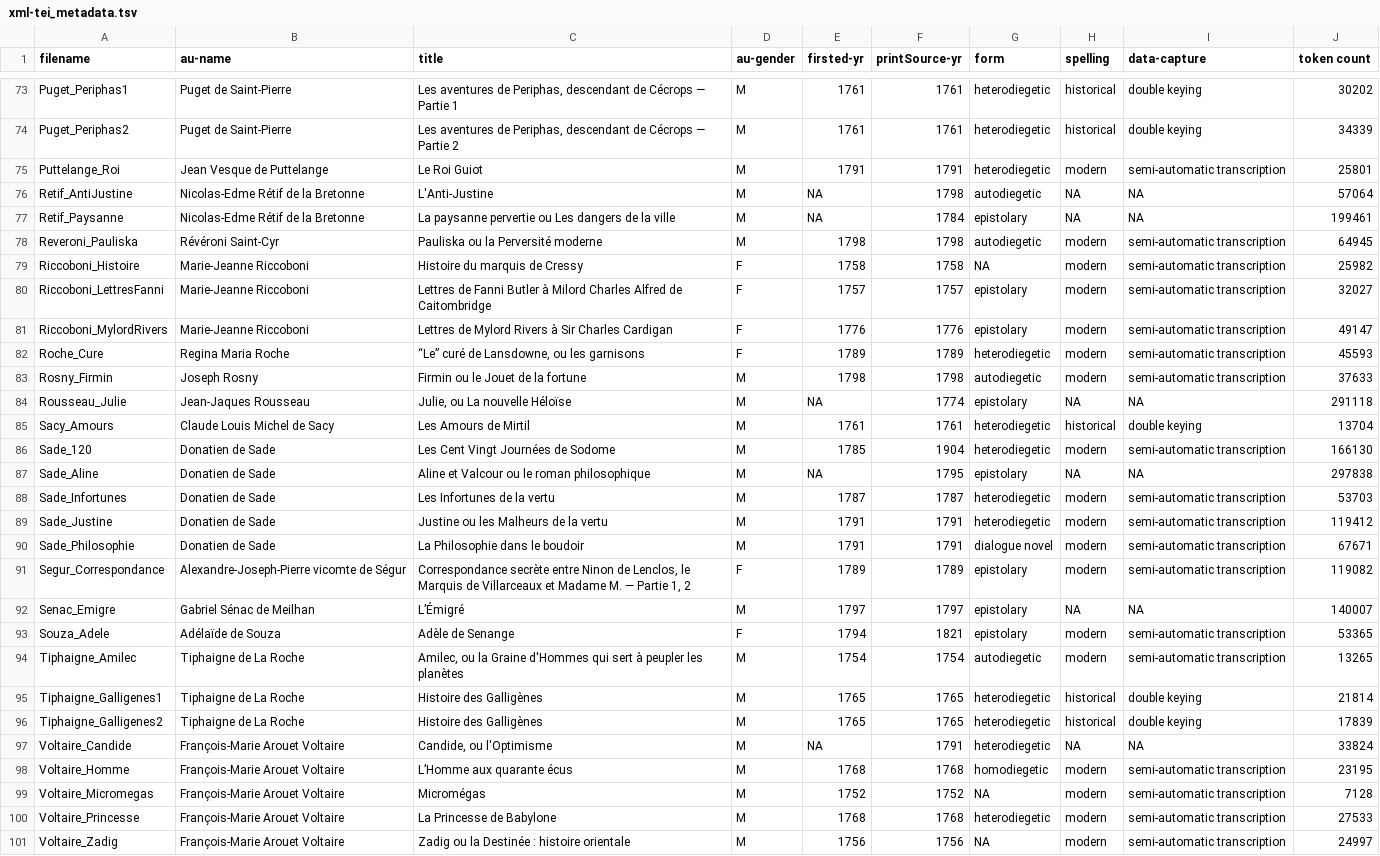
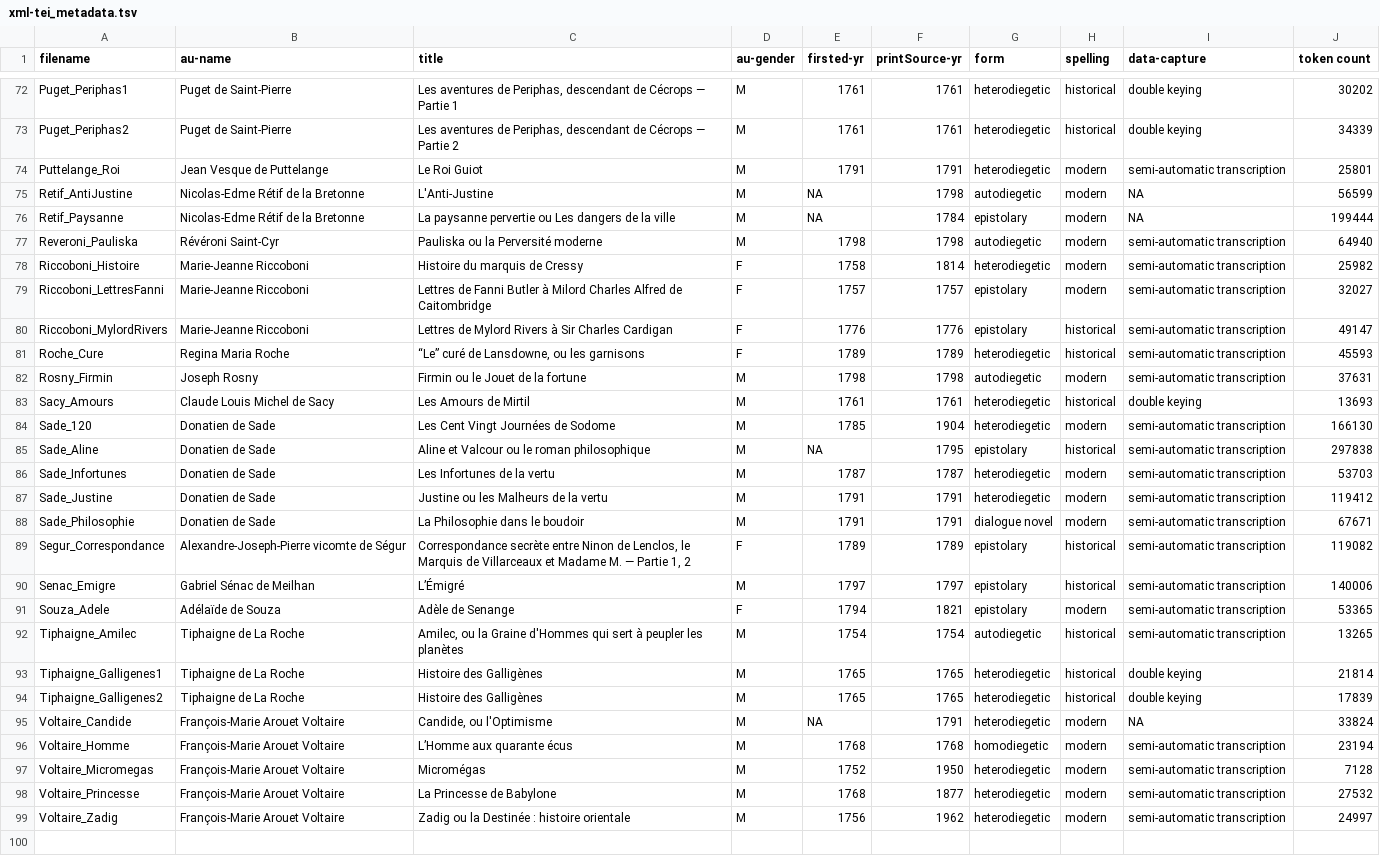
Before and after one commit to MiMoText/roman18, a TSV file: xml-tei_metadata.tsv, drawn as a sheet; only a part is shown, gaps mark what is left out; removed rows and columns are numbered as before the commit, all else as after; the diff covers the shown part only; the diff names each change by its address in the sheet, - before the commit and + after, or states it on an @@ line.

Commit message:
Corrected spelling in XML TEI files and updated metadata tsv

```diff
--- a/xml-tei_metadata.tsv
+++ b/xml-tei_metadata.tsv
-H75:H76 (spelling): NA
+H75:H76 (spelling): modern
-J75 (token count): 57064
+J75 (token count): 56599
-J76 (token count): 199461
+J76 (token count): 199444
-J77 (token count): 64945
+J77 (token count): 64940
-F78 (printSource-yr): 1758
+F78 (printSource-yr): 1814
-G78 (form): NA
+G78 (form): heterodiegetic
-H80:H81 (spelling): modern
+H80:H81 (spelling): historical
-J82 (token count): 37633
+J82 (token count): 37631
-row 84: Rousseau_Julie | Jean-Jaques Rousseau | Julie, ou La nouvelle Héloïse | M | NA | 1774 | epistolary | NA | NA | 291118
-J83 (token count): 13704
+J83 (token count): 13693
-H85 (spelling): NA
+H85 (spelling): historical
-I85 (data-capture): NA
+I85 (data-capture): semi-automatic transcription
-H89 (spelling): modern
+H89 (spelling): historical
-H90 (spelling): NA
+H90 (spelling): historical
-I90 (data-capture): NA
+I90 (data-capture): semi-automatic transcription
-J90 (token count): 140007
+J90 (token count): 140006
-H92 (spelling): modern
+H92 (spelling): historical
-H95 (spelling): NA
+H95 (spelling): modern
-J96 (token count): 23195
+J96 (token count): 23194
-F97 (printSource-yr): 1752
+F97 (printSource-yr): 1950
-G97 (form): NA
+G97 (form): heterodiegetic
-F98 (printSource-yr): 1768
+F98 (printSource-yr): 1877
-J98 (token count): 27533
+J98 (token count): 27532
-F99 (printSource-yr): 1756
+F99 (printSource-yr): 1962
-G99 (form): NA
+G99 (form): heterodiegetic
```
Also changed, not shown: 1 added row, 2 removed rows and 35 edited cells elsewhere in this file, 28 other files.
